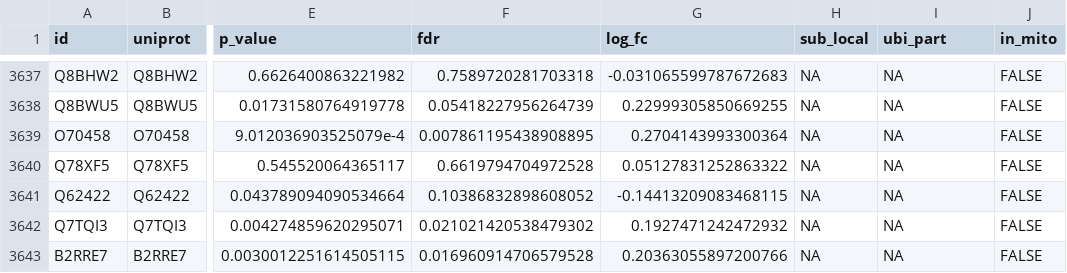
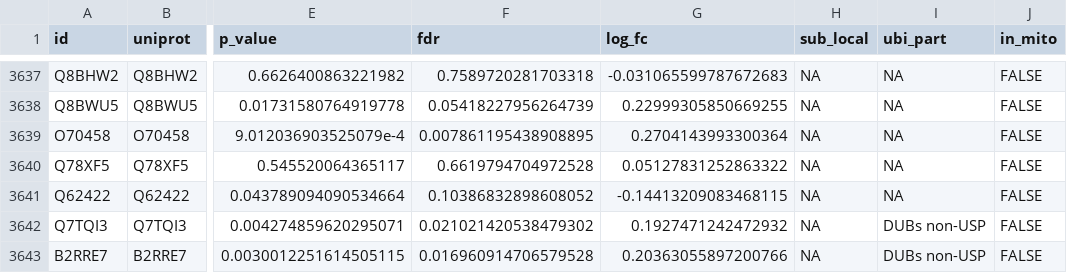
Before and after one commit to bartongroup/MG_UbiMito, a TSV file: tab/total_mito.tsv, drawn as a sheet; only a part is shown, gaps mark what is left out; the diff covers the shown part only; the diff names each change by its address in the sheet, - before the commit and + after, or states it on an @@ line.

```diff
--- a/tab/total_mito.tsv
+++ b/tab/total_mito.tsv
-I3642:I3643 (ubi_part): NA
+I3642:I3643 (ubi_part): DUBs non-USP
```
Also changed, not shown: 52 edited cells elsewhere in this file, tab/kgg_mito.tsv, 5 other files.
